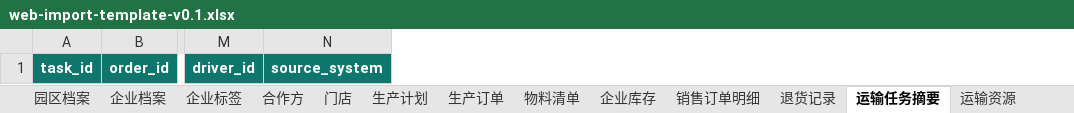
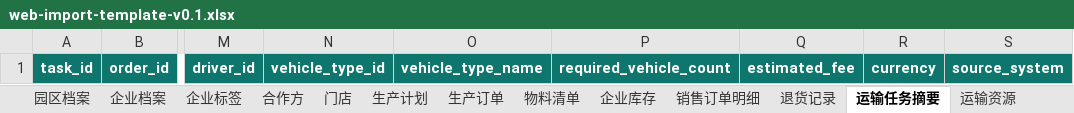
Before and after one commit to Flexibility607/Black-Soil-Loop, an Excel workbook: web-import-template-v0.1.xlsx, sheet 运输任务摘要, drawn as a sheet; only a part is shown, gaps mark what is left out; values as stored, in another font and other column widths than the file's, no borders; the diff names each change by its address in the sheet, - before the commit and + after, or states it on an @@ line.

```diff
--- a/web-import-template-v0.1.xlsx (sheet 运输任务摘要)
+++ b/web-import-template-v0.1.xlsx (sheet 运输任务摘要)
+column N, row 1: vehicle_type_id
+column O, row 1: vehicle_type_name
+column P, row 1: required_vehicle_count
+column Q, row 1: estimated_fee
+column R, row 1: currency
```
Also changed, not shown: sheet 字段字典, sheet 运输资源, sheet 枚举字典, sheet 业务键字典, sheet 门店, sheet 预订单, 3 more sheets, other sheet tabs, 54 other files.
